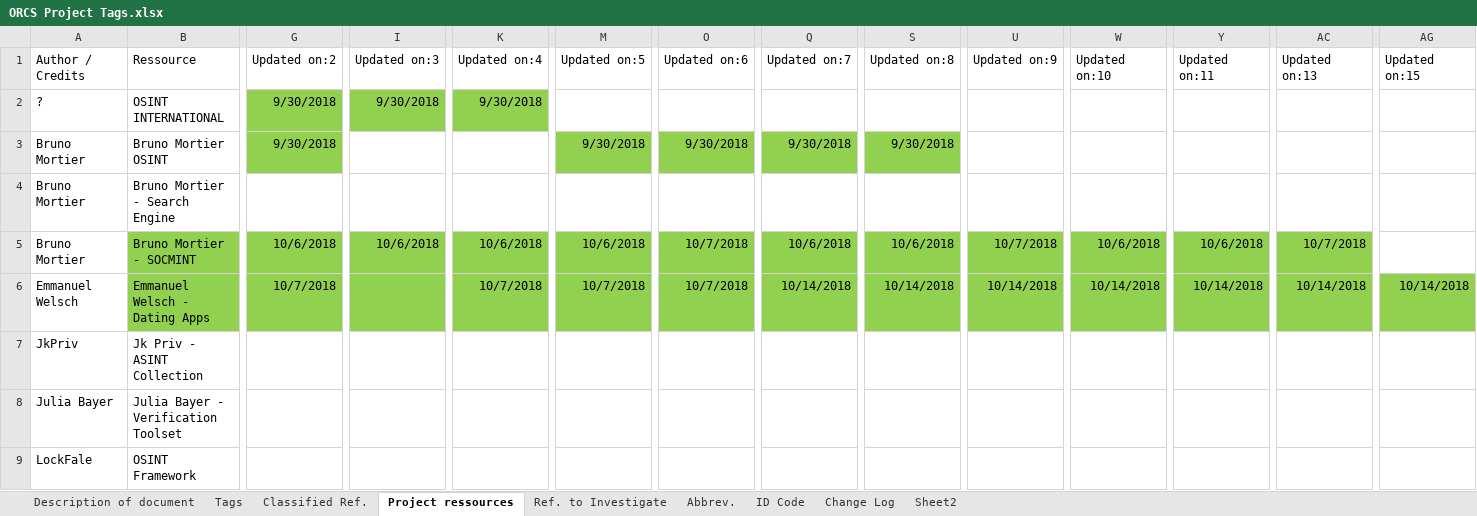
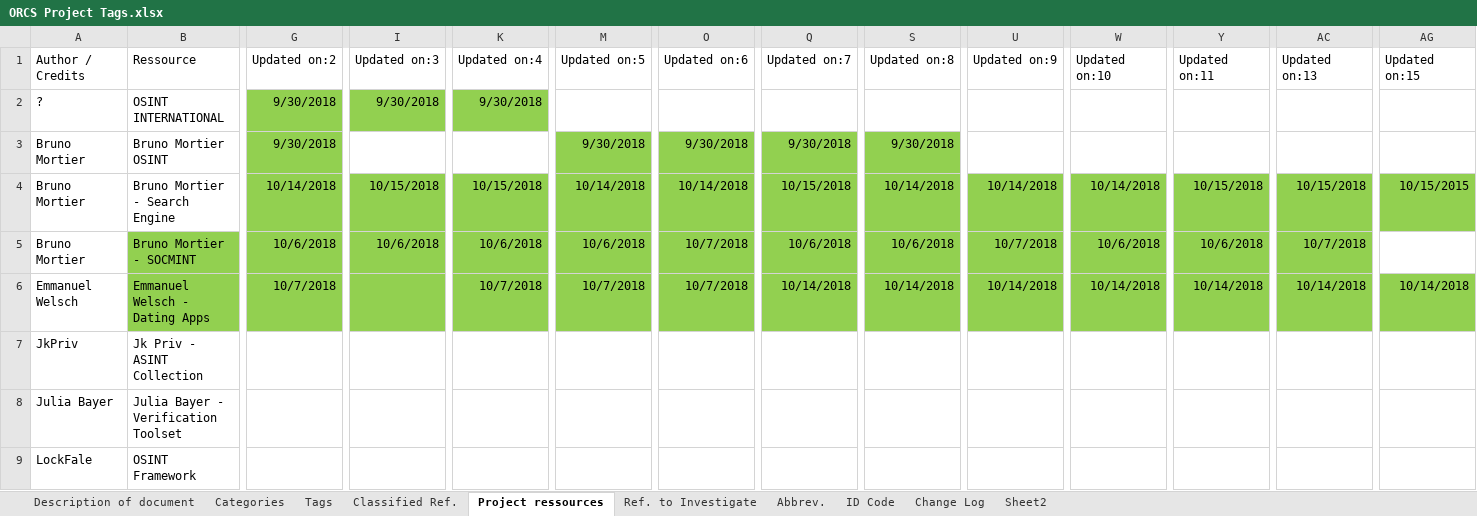
Before and after one commit to SchenLong/orcs, an Excel workbook: ideas/ORCS Project Tags.xlsx, sheet Project ressources, drawn as a sheet; only a part is shown, gaps mark what is left out; values as stored, in another font and other column widths than the file's, no borders; table styles not drawn; the diff covers the shown part only; the diff names each change by its address in the sheet, - before the commit and + after, or states it on an @@ line.

```diff
--- a/ideas/ORCS Project Tags.xlsx (sheet Project ressources)
+++ b/ideas/ORCS Project Tags.xlsx (sheet Project ressources)
+sheet tab: Categories
-G4:Y4 fill: none
+G4:Y4 fill: #92D050
-G4 (Updated on:2): (empty)
+G4 (Updated on:2): 10/14/2018
-I4 (Updated on:3): (empty)
+I4 (Updated on:3): 10/15/2018
-K4 (Updated on:4): (empty)
+K4 (Updated on:4): 10/15/2018
-M4 (Updated on:5): (empty)
+M4 (Updated on:5): 10/14/2018
-O4 (Updated on:6): (empty)
+O4 (Updated on:6): 10/14/2018
-Q4 (Updated on:7): (empty)
+Q4 (Updated on:7): 10/15/2018
-S4 (Updated on:8): (empty)
+S4 (Updated on:8): 10/14/2018
-U4 (Updated on:9): (empty)
+U4 (Updated on:9): 10/14/2018
-W4 (Updated on:10): (empty)
+W4 (Updated on:10): 10/14/2018
-Y4 (Updated on:11): (empty)
+Y4 (Updated on:11): 10/15/2018
-AC4 fill: none
+AC4 fill: #92D050
-AC4 (Updated on:13): (empty)
+AC4 (Updated on:13): 10/15/2018
-AG4 fill: none
+AG4 fill: #92D050
-AG4 (Updated on:15): (empty)
+AG4 (Updated on:15): 10/15/2015
```
Also changed, not shown: 7 edited cells and cell formats elsewhere in this sheet, sheet Classified Ref., sheet ID Code, sheet Change Log, sheet Description of document.
